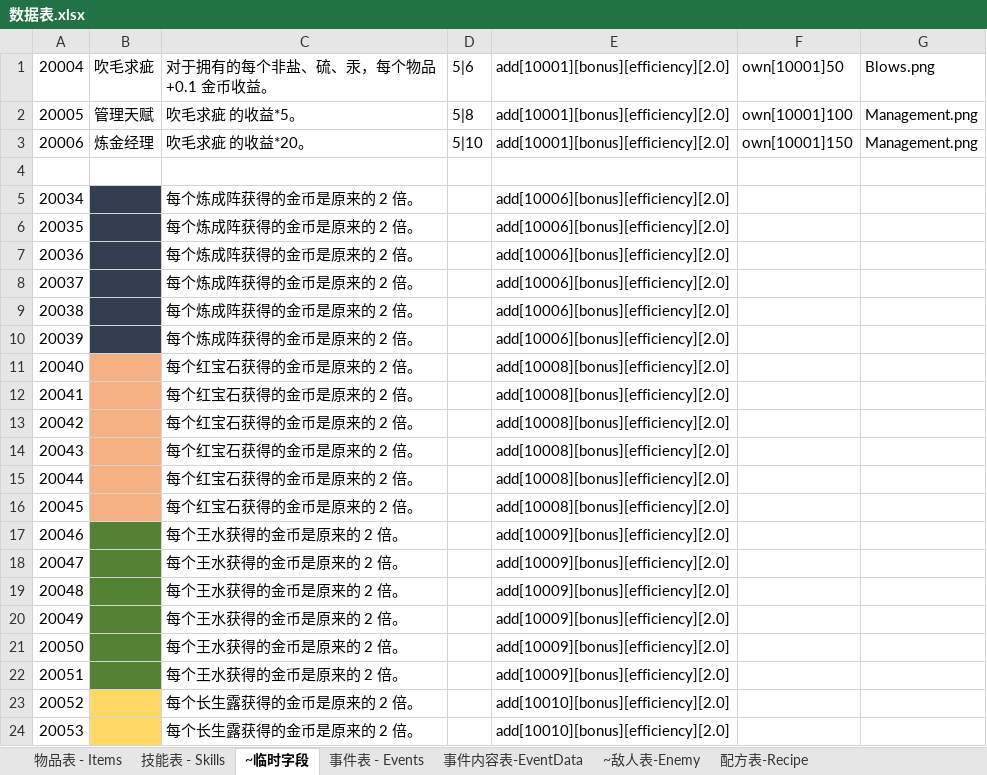
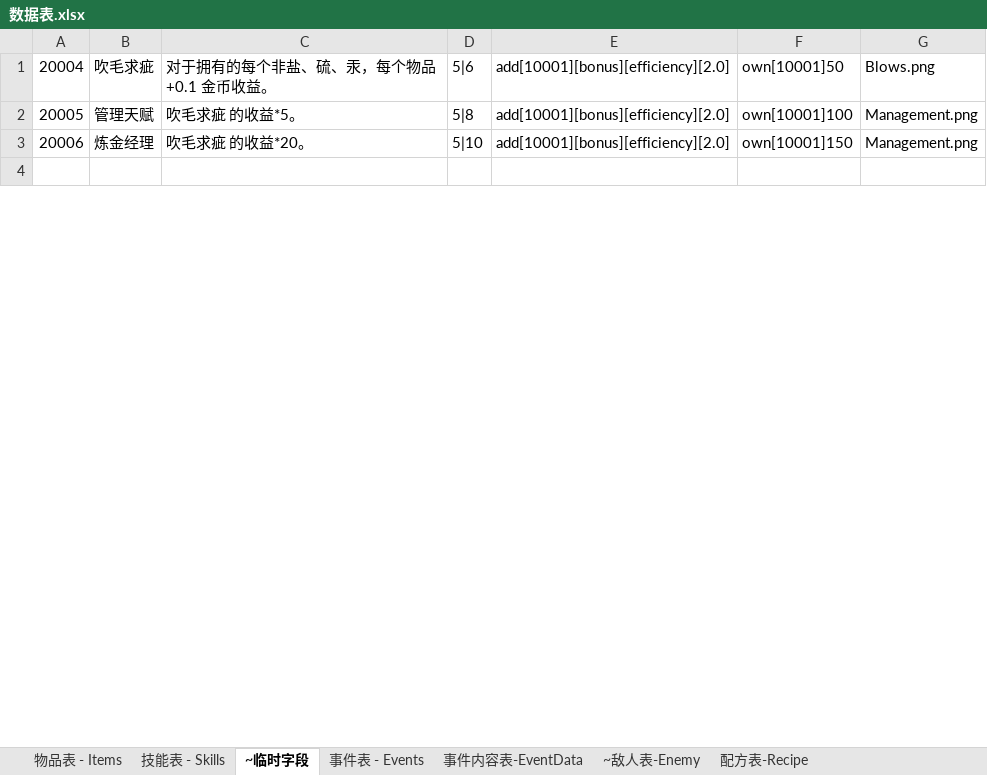
Before and after one commit to Abab-bk/Clicker, an Excel workbook: Setting/data/数据表.xlsx, sheet ~临时字段, drawn as a sheet; only a part is shown; values as stored, in another font and other column widths than the file's, no borders; removed rows and columns are numbered as before the commit, all else as after; the diff covers the shown part only; the diff names each change by its address in the sheet, - before the commit and + after, or states it on an @@ line.

```diff
--- a/Setting/data/数据表.xlsx (sheet ~临时字段)
+++ b/Setting/data/数据表.xlsx (sheet ~临时字段)
-row 5: 20034 |  | 每个炼成阵获得的金币是原来的 2 倍。 |  | add[10006][bonus][efficiency][2.0]
-row 6: 20035 |  | 每个炼成阵获得的金币是原来的 2 倍。 |  | add[10006][bonus][efficiency][2.0]
-row 7: 20036 |  | 每个炼成阵获得的金币是原来的 2 倍。 |  | add[10006][bonus][efficiency][2.0]
-row 8: 20037 |  | 每个炼成阵获得的金币是原来的 2 倍。 |  | add[10006][bonus][efficiency][2.0]
-row 9: 20038 |  | 每个炼成阵获得的金币是原来的 2 倍。 |  | add[10006][bonus][efficiency][2.0]
-row 10: 20039 |  | 每个炼成阵获得的金币是原来的 2 倍。 |  | add[10006][bonus][efficiency][2.0]
-row 11: 20040 |  | 每个红宝石获得的金币是原来的 2 倍。 |  | add[10008][bonus][efficiency][2.0]
-row 12: 20041 |  | 每个红宝石获得的金币是原来的 2 倍。 |  | add[10008][bonus][efficiency][2.0]
-row 13: 20042 |  | 每个红宝石获得的金币是原来的 2 倍。 |  | add[10008][bonus][efficiency][2.0]
-row 14: 20043 |  | 每个红宝石获得的金币是原来的 2 倍。 |  | add[10008][bonus][efficiency][2.0]
-row 15: 20044 |  | 每个红宝石获得的金币是原来的 2 倍。 |  | add[10008][bonus][efficiency][2.0]
-row 16: 20045 |  | 每个红宝石获得的金币是原来的 2 倍。 |  | add[10008][bonus][efficiency][2.0]
-row 17: 20046 |  | 每个王水获得的金币是原来的 2 倍。 |  | add[10009][bonus][efficiency][2.0]
-row 18: 20047 |  | 每个王水获得的金币是原来的 2 倍。 |  | add[10009][bonus][efficiency][2.0]
-row 19: 20048 |  | 每个王水获得的金币是原来的 2 倍。 |  | add[10009][bonus][efficiency][2.0]
-row 20: 20049 |  | 每个王水获得的金币是原来的 2 倍。 |  | add[10009][bonus][efficiency][2.0]
-row 21: 20050 |  | 每个王水获得的金币是原来的 2 倍。 |  | add[10009][bonus][efficiency][2.0]
-row 22: 20051 |  | 每个王水获得的金币是原来的 2 倍。 |  | add[10009][bonus][efficiency][2.0]
-row 23: 20052 |  | 每个长生露获得的金币是原来的 2 倍。 |  | add[10010][bonus][efficiency][2.0]
-row 24: 20053 |  | 每个长生露获得的金币是原来的 2 倍。 |  | add[10010][bonus][efficiency][2.0]
```
Also changed, not shown: 31 removed rows, 81 edited cells and cell formats elsewhere in this sheet, sheet 技能表 - Skills, sheet 配方表-Recipe, 17 other files.
